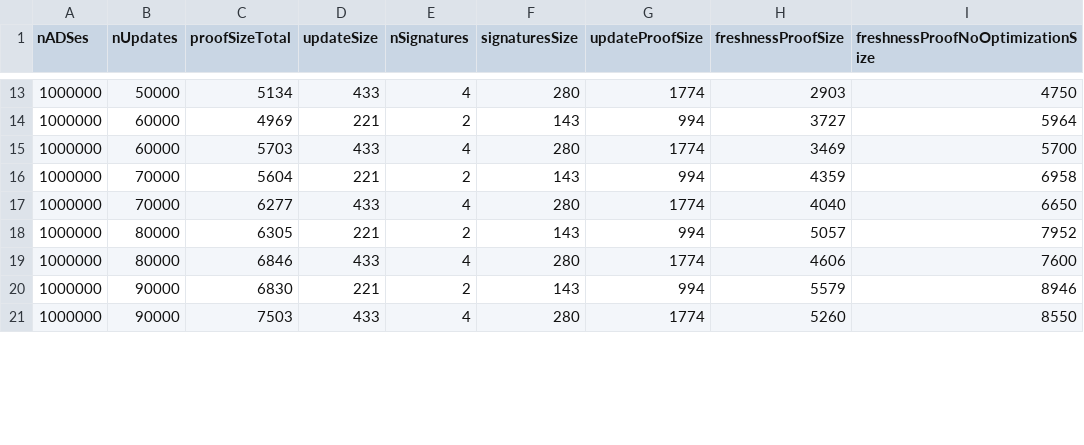
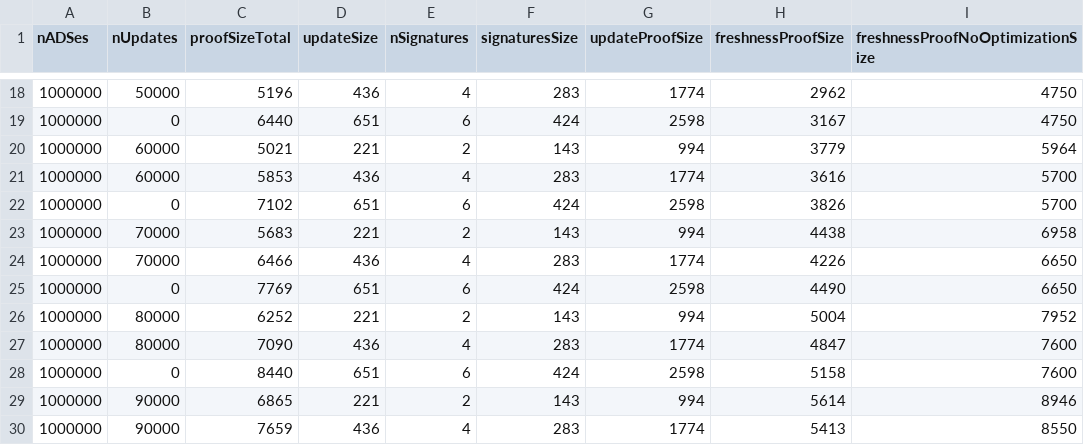
Before and after one commit to b-verify/b_verify-server-ads-usecase, a CSV file: benchmarks/proof-sizes/data/proof_size_benchmark.csv, drawn as a sheet; only a part is shown, gaps mark what is left out; the diff covers the shown part only.

```diff
--- a/benchmarks/proof-sizes/data/proof_size_benchmark.csv
+++ b/benchmarks/proof-sizes/data/proof_size_benchmark.csv
@@ -13,9 +18,13 @@ nADSes,nUpdates,proofSizeTotal,updateSize,nSignatures,signaturesSize,updateProof
-1000000,50000,5134,433,4,280,1774,2903,4750
-1000000,60000,4969,221,2,143,994,3727,5964
-1000000,60000,5703,433,4,280,1774,3469,5700
-1000000,70000,5604,221,2,143,994,4359,6958
-1000000,70000,6277,433,4,280,1774,4040,6650
-1000000,80000,6305,221,2,143,994,5057,7952
-1000000,80000,6846,433,4,280,1774,4606,7600
-1000000,90000,6830,221,2,143,994,5579,8946
-1000000,90000,7503,433,4,280,1774,5260,8550
+1000000,50000,5196,436,4,283,1774,2962,4750
+1000000,0,6440,651,6,424,2598,3167,4750
+1000000,60000,5021,221,2,143,994,3779,5964
+1000000,60000,5853,436,4,283,1774,3616,5700
+1000000,0,7102,651,6,424,2598,3826,5700
+1000000,70000,5683,221,2,143,994,4438,6958
+1000000,70000,6466,436,4,283,1774,4226,6650
+1000000,0,7769,651,6,424,2598,4490,6650
+1000000,80000,6252,221,2,143,994,5004,7952
+1000000,80000,7090,436,4,283,1774,4847,7600
+1000000,0,8440,651,6,424,2598,5158,7600
+1000000,90000,6865,221,2,143,994,5614,8946
+1000000,90000,7659,436,4,283,1774,5413,8550
```
Also changed, not shown: 7 added rows and 33 edited cells elsewhere in this file.
